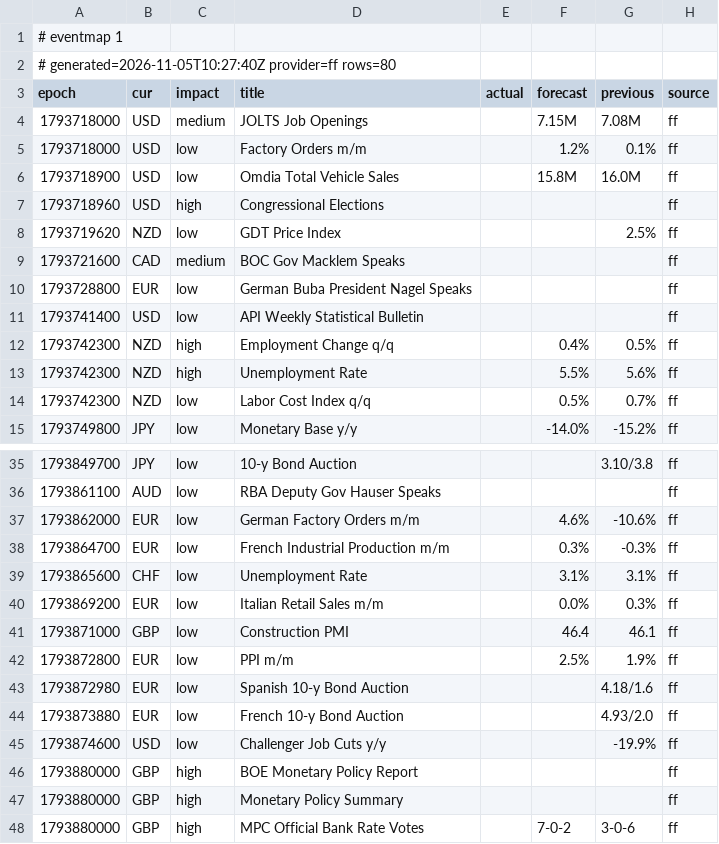
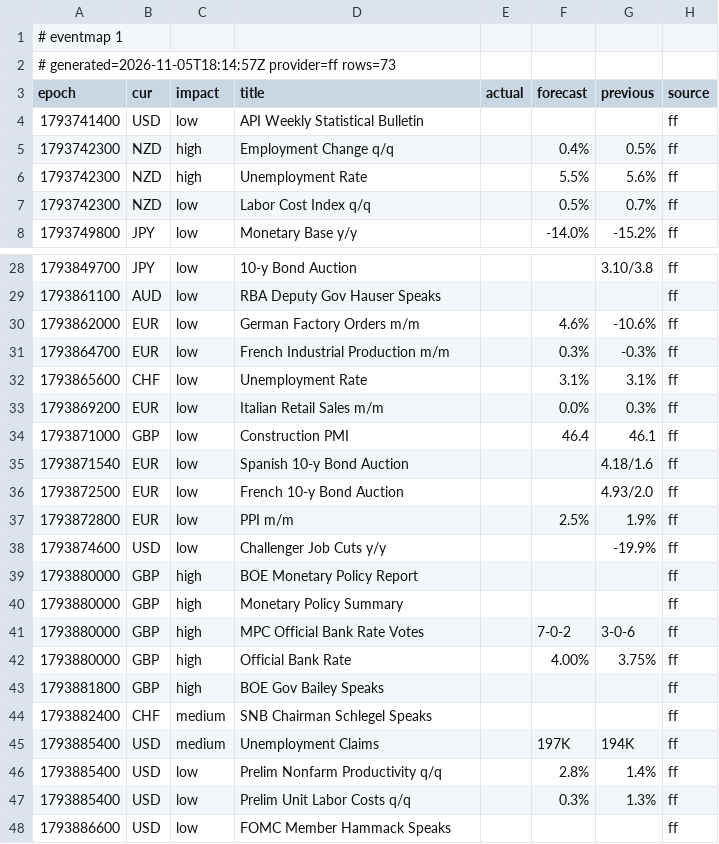
Before and after one commit to excalibur003/eventmap, a CSV file: feed/events.csv, drawn as a sheet; only a part is shown, gaps mark what is left out; the shorter side is filled out with more unchanged rows.

Commit message:
feed 2026-11-05T18:14:58Z

```diff
--- a/feed/events.csv
+++ b/feed/events.csv
@@ -1,11 +1,4 @@
 # eventmap 1
-# generated=2026-11-05T10:27:40Z provider=ff rows=80
+# generated=2026-11-05T18:14:57Z provider=ff rows=73
 epoch|cur|impact|title|actual|forecast|previous|source
-1793718000|USD|medium|JOLTS Job Openings||7.15M|7.08M|ff
-1793718000|USD|low|Factory Orders m/m||1.2%|0.1%|ff
-1793718900|USD|low|Omdia Total Vehicle Sales||15.8M|16.0M|ff
-1793718960|USD|high|Congressional Elections||||ff
-1793719620|NZD|low|GDT Price Index|||2.5%|ff
-1793721600|CAD|medium|BOC Gov Macklem Speaks||||ff
-1793728800|EUR|low|German Buba President Nagel Speaks||||ff
 1793741400|USD|low|API Weekly Statistical Bulletin||||ff
@@ -41,5 +34,5 @@ epoch|cur|impact|title|actual|forecast|previous|source
 1793871000|GBP|low|Construction PMI||46.4|46.1|ff
+1793871540|EUR|low|Spanish 10-y Bond Auction|||4.18/1.6|ff
+1793872500|EUR|low|French 10-y Bond Auction|||4.93/2.0|ff
 1793872800|EUR|low|PPI m/m||2.5%|1.9%|ff
-1793872980|EUR|low|Spanish 10-y Bond Auction|||4.18/1.6|ff
-1793873880|EUR|low|French 10-y Bond Auction|||4.93/2.0|ff
 1793874600|USD|low|Challenger Job Cuts y/y|||-19.9%|ff
```
